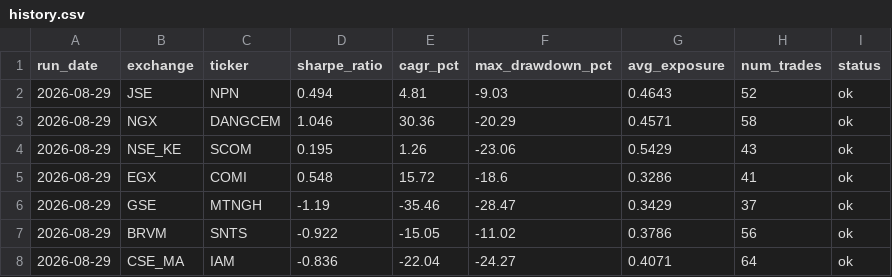
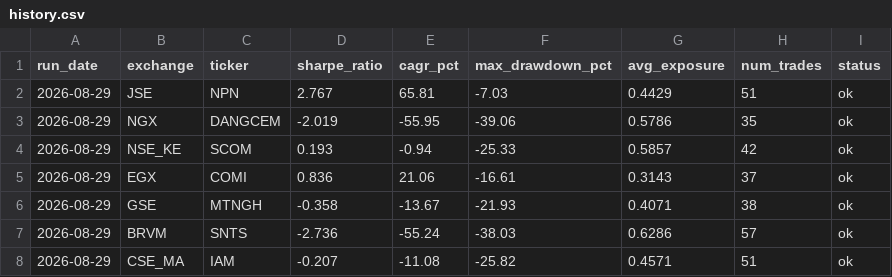
Before and after one commit to ThutoMo35/African-Stock-Exchange, a CSV file: reports/history.csv, drawn as a sheet.

Commit message:
Automated daily build report: 2026-08-29

```diff
--- a/reports/history.csv
+++ b/reports/history.csv
@@ -1,8 +1,8 @@
 run_date,exchange,ticker,sharpe_ratio,cagr_pct,max_drawdown_pct,avg_exposure,num_trades,status
-2026-08-29,JSE,NPN,0.494,4.81,-9.03,0.4643,52,ok
-2026-08-29,NGX,DANGCEM,1.046,30.36,-20.29,0.4571,58,ok
-2026-08-29,NSE_KE,SCOM,0.195,1.26,-23.06,0.5429,43,ok
-2026-08-29,EGX,COMI,0.548,15.72,-18.6,0.3286,41,ok
-2026-08-29,GSE,MTNGH,-1.19,-35.46,-28.47,0.3429,37,ok
-2026-08-29,BRVM,SNTS,-0.922,-15.05,-11.02,0.3786,56,ok
-2026-08-29,CSE_MA,IAM,-0.836,-22.04,-24.27,0.4071,64,ok
+2026-08-29,JSE,NPN,2.767,65.81,-7.03,0.4429,51,ok
+2026-08-29,NGX,DANGCEM,-2.019,-55.95,-39.06,0.5786,35,ok
+2026-08-29,NSE_KE,SCOM,0.193,-0.94,-25.33,0.5857,42,ok
+2026-08-29,EGX,COMI,0.836,21.06,-16.61,0.3143,37,ok
+2026-08-29,GSE,MTNGH,-0.358,-13.67,-21.93,0.4071,38,ok
+2026-08-29,BRVM,SNTS,-2.736,-55.24,-38.03,0.6286,57,ok
+2026-08-29,CSE_MA,IAM,-0.207,-11.08,-25.82,0.4571,51,ok
```
Also changed, not shown: 4 other files.
